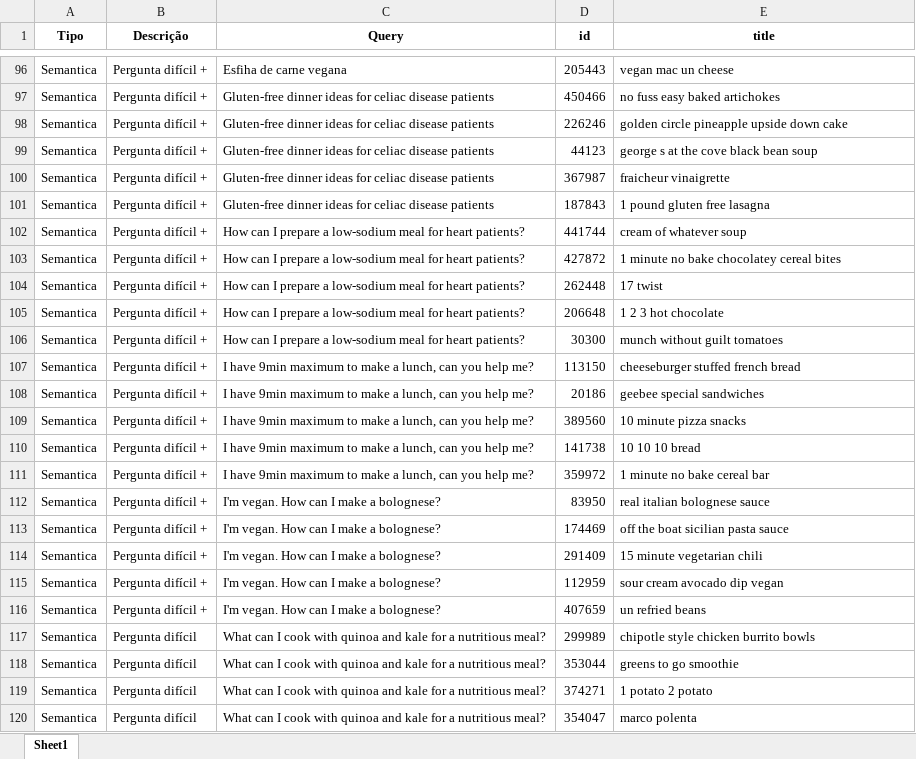
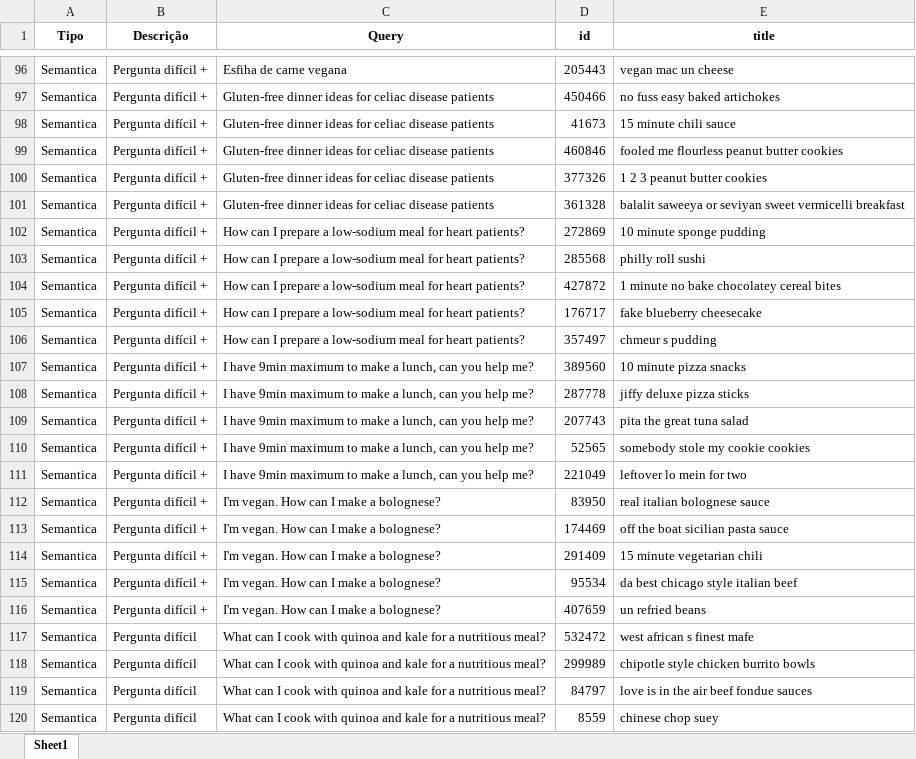
Before and after one commit to VanessaWille/Search_Engine, an Excel workbook: colbert/output/Results_colbert_extraQuestions.xlsx, sheet Sheet1, drawn as a sheet; only a part is shown, gaps mark what is left out; values as stored, in another font and other column widths than the file's, no borders; removed rows and columns are numbered as before the commit, all else as after; the diff covers the shown part only; the diff names each change by its address in the sheet, - before the commit and + after, or states it on an @@ line.

Commit message:
rankprofiles do colbert

```diff
--- a/colbert/output/Results_colbert_extraQuestions.xlsx (sheet Sheet1)
+++ b/colbert/output/Results_colbert_extraQuestions.xlsx (sheet Sheet1)
-D98 (id): 226246
+D98 (id): 41673
-E98 (title): golden circle pineapple upside down cake
+E98 (title): 15 minute chili sauce
-D99 (id): 44123
+D99 (id): 460846
-E99 (title): george s at the cove black bean soup
+E99 (title): fooled me flourless peanut butter cookies
-D100 (id): 367987
+D100 (id): 377326
-E100 (title): fraicheur vinaigrette
+E100 (title): 1 2 3 peanut butter cookies
-D101 (id): 187843
+D101 (id): 361328
-E101 (title): 1 pound gluten free lasagna
+E101 (title): balalit saweeya or seviyan sweet vermicelli breakfast
-D102 (id): 441744
+D102 (id): 272869
-E102 (title): cream of whatever soup
+E102 (title): 10 minute sponge pudding
+row 103: Semantica | Pergunta difícil + | How can I prepare a low-sodium meal for heart patients? | 285568 | philly roll sushi
-row 104: Semantica | Pergunta difícil + | How can I prepare a low-sodium meal for heart patients? | 262448 | 17 twist
-D105 (id): 206648
+D105 (id): 176717
-E105 (title): 1 2 3 hot chocolate
+E105 (title): fake blueberry cheesecake
-D106 (id): 30300
+D106 (id): 357497
-E106 (title): munch without guilt tomatoes
+E106 (title): chmeur s pudding
-row 107: Semantica | Pergunta difícil + | I have 9min maximum to make a lunch, can you help me? | 113150 | cheeseburger stuffed french bread
-row 108: Semantica | Pergunta difícil + | I have 9min maximum to make a lunch, can you help me? | 20186 | geebee special sandwiches
+row 108: Semantica | Pergunta difícil + | I have 9min maximum to make a lunch, can you help me? | 287778 | jiffy deluxe pizza sticks
-D109 (id): 141738
+D109 (id): 207743
-E109 (title): 10 10 10 bread
+E109 (title): pita the great tuna salad
+row 110: Semantica | Pergunta difícil + | I have 9min maximum to make a lunch, can you help me? | 52565 | somebody stole my cookie cookies
-D111 (id): 359972
+D111 (id): 221049
-E111 (title): 1 minute no bake cereal bar
+E111 (title): leftover lo mein for two
-D115 (id): 112959
+D115 (id): 95534
-E115 (title): sour cream avocado dip vegan
+E115 (title): da best chicago style italian beef
+row 117: Semantica | Pergunta difícil | What can I cook with quinoa and kale for a nutritious meal? | 532472 | west african s finest mafe
-D119 (id): 353044
+D119 (id): 84797
-E119 (title): greens to go smoothie
+E119 (title): love is in the air beef fondue sauces
-row 119: Semantica | Pergunta difícil | What can I cook with quinoa and kale for a nutritious meal? | 374271 | 1 potato 2 potato
-D120 (id): 354047
+D120 (id): 8559
-E120 (title): marco polenta
+E120 (title): chinese chop suey
```
Also changed, not shown: 20 added rows, 20 removed rows and 49 edited cells elsewhere in this sheet, 18 other files.
